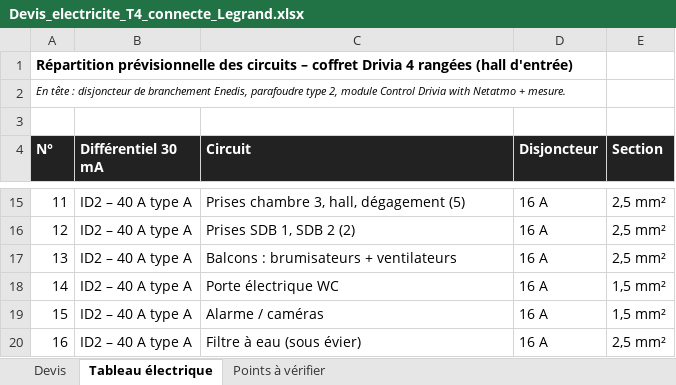
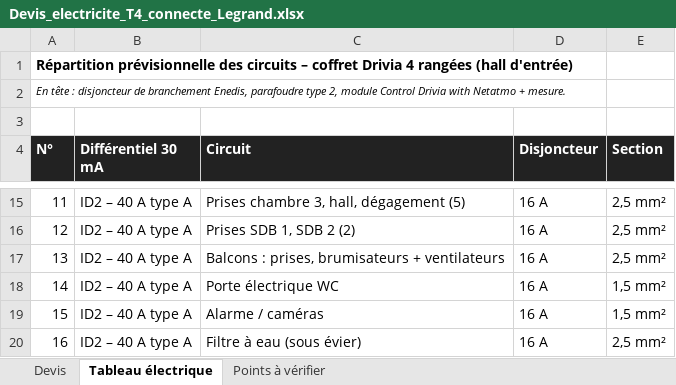
Before and after one commit to spiridon06/Maurel-ec, an Excel workbook: devis/Devis_electricite_T4_connecte_Legrand.xlsx, sheet Tableau électrique, drawn as a sheet; only a part is shown, gaps mark what is left out; values as stored, in another font and other column widths than the file's, no borders; the diff names each change by its address in the sheet, - before the commit and + after, or states it on an @@ line.

```diff
--- a/devis/Devis_electricite_T4_connecte_Legrand.xlsx (sheet Tableau électrique)
+++ b/devis/Devis_electricite_T4_connecte_Legrand.xlsx (sheet Tableau électrique)
-C17 (Circuit): Balcons : brumisateurs + ventilateurs
+C17 (Circuit): Balcons : prises, brumisateurs + ventilateurs
```
Also changed, not shown: sheet Devis, sheet Points à vérifier, formulas that keep their value, 2 other files.
